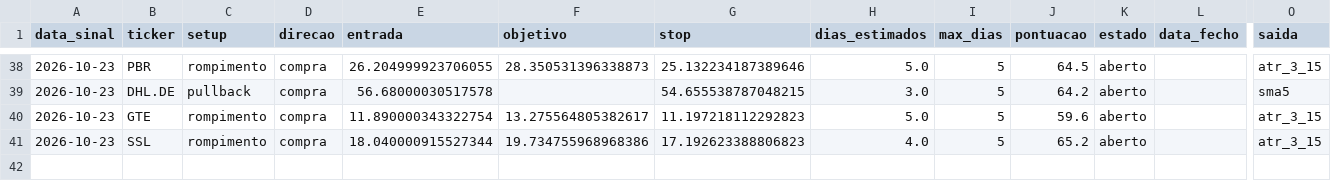
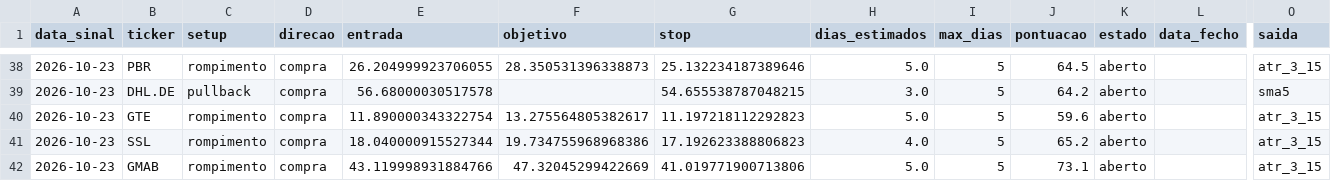
Before and after one commit to diogopestana01/analista-acoes, a CSV file: data/historico_sinais.csv, drawn as a sheet; only a part is shown, gaps mark what is left out; rows hold the shown columns only; the diff names each change by its address in the sheet, - before the commit and + after, or states it on an @@ line.

```diff
--- a/data/historico_sinais.csv
+++ b/data/historico_sinais.csv
+row 42: 2026-10-23 | GMAB | rompimento | compra | 43.119998931884766 | 47.32045299422669 | 41.019771900713806 | 5.0 | 5 | 73.1 | aberto |  | atr_3_15
```
Also changed, not shown: data/sinais_2026-10-23.csv.
